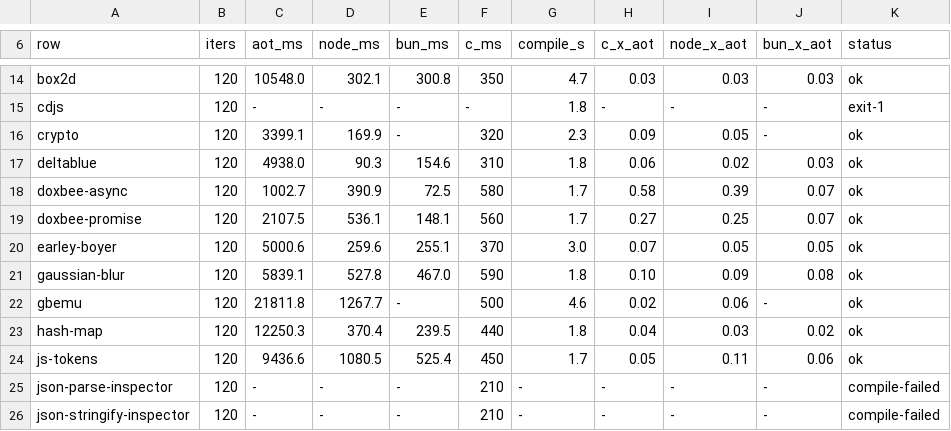
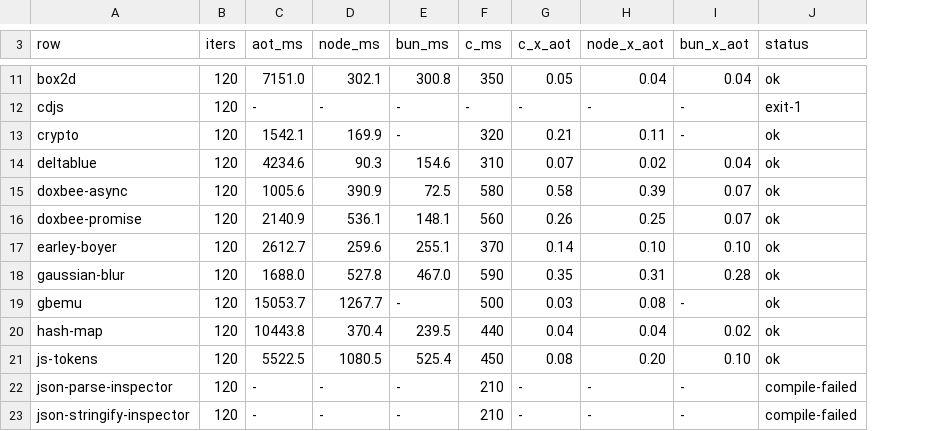
Before and after one commit to butaji/quench, a TSV file: research/aot/arm64/rows.tsv, drawn as a sheet; only a part is shown, gaps mark what is left out; removed rows and columns are numbered as before the commit, all else as after; the diff covers the shown part only; the diff names each change by its address in the sheet, - before the commit and + after, or states it on an @@ line.

Commit message:
Full sweep: splay runs, and ten rows are 1.5-2.4x faster than the last full table
29 rows produce a result (was 28 with splay faulting); 0 reach 1.50x of C, Node and Bun.
splay 3521 ms (0.85x C) where it faulted (138) before. Against the earlier full table:
bigint 496 (1252), crypto 1542 (3399), earley-boyer 2613 (5001), js-tokens 5523 (9437),
lazy-collections 8731 (11081), proxy-vue 39.3 (55.9), stanford-aes 4204 (8787), sync-fs 8919
(12220), box2d 7151 (10548), gbemu 15054 (21812), raytrace-private 33780 (52554), ML 39663
(48486). Unchanged within noise: Basic 4486, raytrace 7415, richards 6118, hash-map 10444,
gaussian-blur 1688, deltablue 4235, navier-stokes 499 (0.80x C, 0.50x Node).

Still without a result: cdjs, proxy-mobx, regexp-octane (exit 1); json-parse-inspector,
json-stringify-inspector, sunspider, validatorjs (do not compile).

```diff
--- a/research/aot/arm64/rows.tsv
+++ b/research/aot/arm64/rows.tsv
-column G (compile_s), rows 14-26: 4.7 | 1.8 | 2.3 | 1.8 | 1.7 | 1.7 | 3.0 | 1.8 | 4.6 | 1.8 | 1.7 | - | -
-C11 (aot_ms): 10548.0
+C11 (aot_ms): 7151.0
-G11 (c_x_aot): 0.03
+G11 (c_x_aot): 0.05
-H11 (node_x_aot): 0.03
+H11 (node_x_aot): 0.04
-I11 (bun_x_aot): 0.03
+I11 (bun_x_aot): 0.04
-C13 (aot_ms): 3399.1
+C13 (aot_ms): 1542.1
-G13 (c_x_aot): 0.09
+G13 (c_x_aot): 0.21
-H13 (node_x_aot): 0.05
+H13 (node_x_aot): 0.11
-C14 (aot_ms): 4938.0
+C14 (aot_ms): 4234.6
-G14 (c_x_aot): 0.06
+G14 (c_x_aot): 0.07
-I14 (bun_x_aot): 0.03
+I14 (bun_x_aot): 0.04
-C15 (aot_ms): 1002.7
+C15 (aot_ms): 1005.6
-C16 (aot_ms): 2107.5
+C16 (aot_ms): 2140.9
-G16 (c_x_aot): 0.27
+G16 (c_x_aot): 0.26
-C17 (aot_ms): 5000.6
+C17 (aot_ms): 2612.7
-G17 (c_x_aot): 0.07
+G17 (c_x_aot): 0.14
-H17 (node_x_aot): 0.05
+H17 (node_x_aot): 0.10
-I17 (bun_x_aot): 0.05
+I17 (bun_x_aot): 0.10
-C18 (aot_ms): 5839.1
+C18 (aot_ms): 1688.0
-G18 (c_x_aot): 0.10
+G18 (c_x_aot): 0.35
-H18 (node_x_aot): 0.09
+H18 (node_x_aot): 0.31
-I18 (bun_x_aot): 0.08
+I18 (bun_x_aot): 0.28
-C19 (aot_ms): 21811.8
+C19 (aot_ms): 15053.7
-G19 (c_x_aot): 0.02
+G19 (c_x_aot): 0.03
-H19 (node_x_aot): 0.06
+H19 (node_x_aot): 0.08
-C20 (aot_ms): 12250.3
+C20 (aot_ms): 10443.8
-H20 (node_x_aot): 0.03
+H20 (node_x_aot): 0.04
-C21 (aot_ms): 9436.6
+C21 (aot_ms): 5522.5
-G21 (c_x_aot): 0.05
+G21 (c_x_aot): 0.08
-H21 (node_x_aot): 0.11
+H21 (node_x_aot): 0.20
-I21 (bun_x_aot): 0.06
+I21 (bun_x_aot): 0.10
```
Also changed, not shown: 3 removed rows and 71 edited cells elsewhere in this file.
